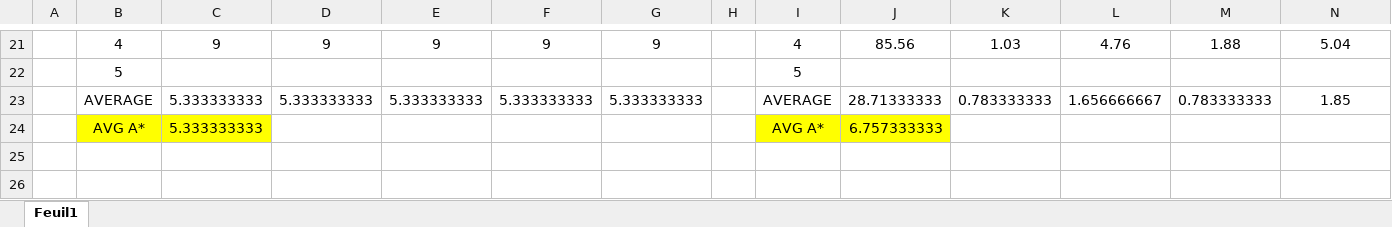
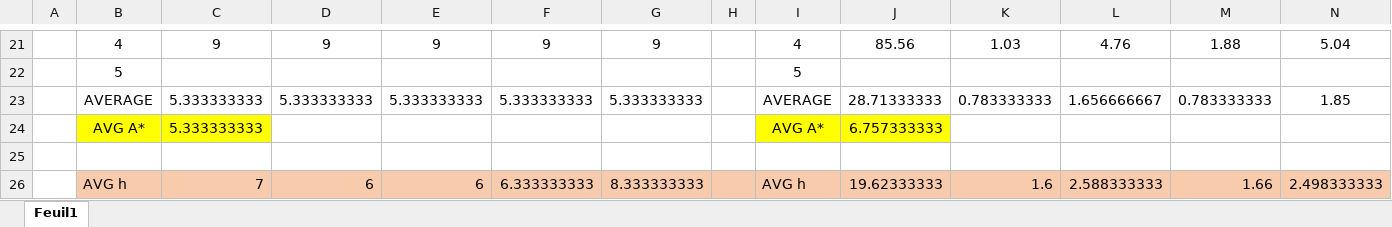
Before and after one commit to wasabio/Puzzle-solver-using-AI, an Excel workbook: documents/Benchmarks.xlsx, sheet Feuil1, drawn as a sheet; only a part is shown, gaps mark what is left out; values as stored, in another font and other column widths than the file's, no borders; charts and pictures not drawn; rows hold the shown columns only; the diff names each change by its address in the sheet, - before the commit and + after, or states it on an @@ line.

Commit message:
Adding documentation

```diff
--- a/documents/Benchmarks.xlsx (sheet Feuil1)
+++ b/documents/Benchmarks.xlsx (sheet Feuil1)
+row 25: (empty)
+row 26:  | AVG h | 7 | 6 | 6 | 6.333333333 | 8.333333333 |  | AVG h | 19.62333333 | 1.6 | 2.588333333 | 1.66 | 2.498333333
```
Also changed, not shown: charts or pictures, 2 other files.
